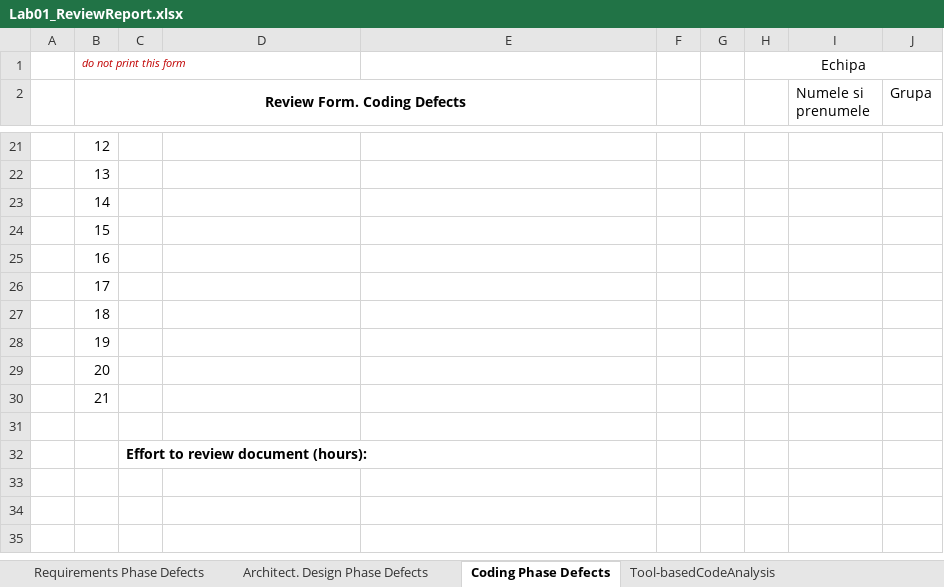
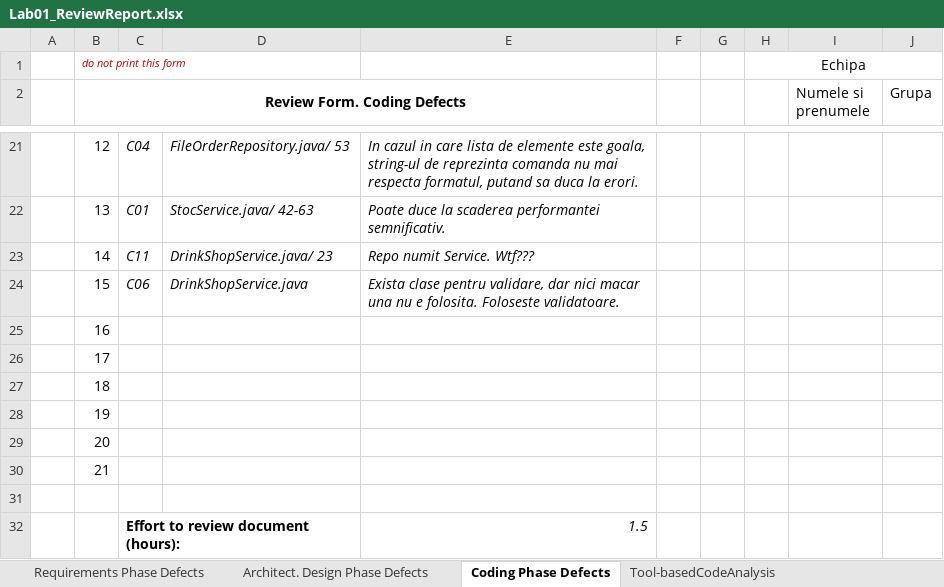
Before and after one commit to ISAndreiva/VVSS_Lab, an Excel workbook: docs/Lab01/Lab01_ReviewReport.xlsx, sheet Coding Phase Defects, drawn as a sheet; only a part is shown, gaps mark what is left out; values as stored, in another font and other column widths than the file's, no borders; the diff covers the shown part only; the diff names each change by its address in the sheet, - before the commit and + after, or states it on an @@ line.

Commit message:
Coding Phase Review Report added

```diff
--- a/docs/Lab01/Lab01_ReviewReport.xlsx (sheet Coding Phase Defects)
+++ b/docs/Lab01/Lab01_ReviewReport.xlsx (sheet Coding Phase Defects)
-C21: (empty)
+C21: C04
-D21: (empty)
+D21: FileOrderRepository.java/ 53
-E21: (empty)
+E21: In cazul in care lista de elemente este goala, string-ul de reprezinta comanda nu mai respecta formatul, putand sa duca la erori.
-C22: (empty)
+C22: C01
-D22: (empty)
+D22: StocService.java/ 42-63
-E22: (empty)
+E22: Poate duce la scaderea performantei semnificativ.
-C23: (empty)
+C23: C11
-D23: (empty)
+D23: DrinkShopService.java/ 23
-E23: (empty)
+E23: Repo numit Service. Wtf???
-C24: (empty)
+C24: C06
-D24: (empty)
+D24: DrinkShopService.java
-E24: (empty)
+E24: Exista clase pentru validare, dar nici macar una nu e folosita. Foloseste validatoare.
-E32: (empty)
+E32: 1.5
```
Also changed, not shown: 35 edited cells elsewhere in this sheet.
